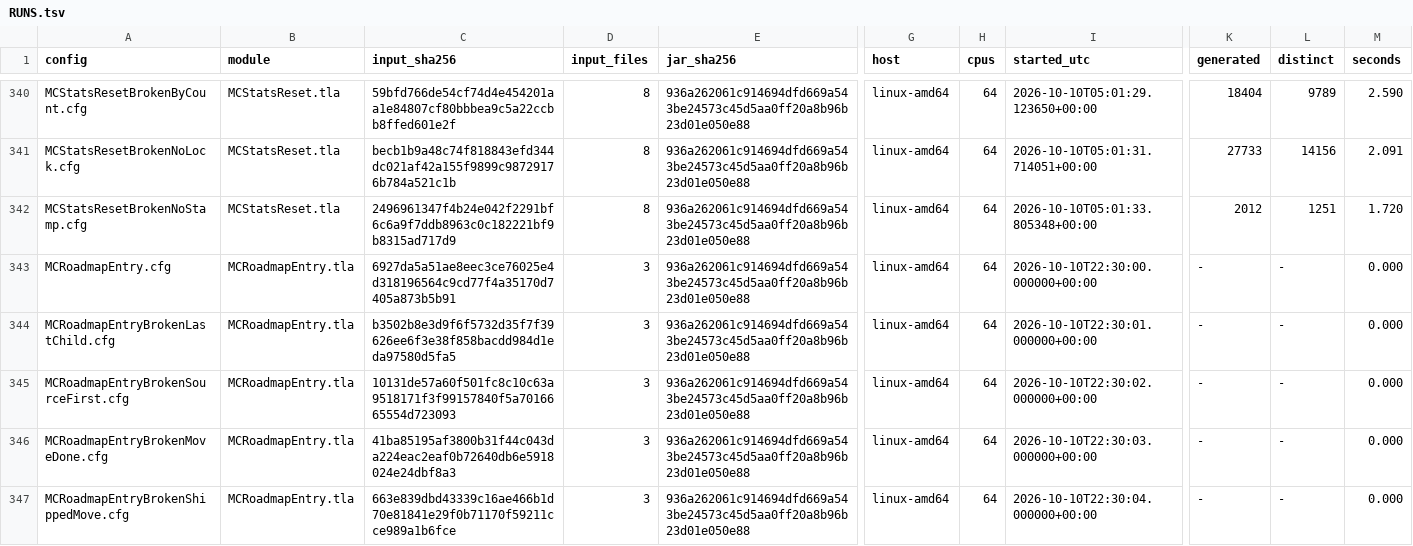
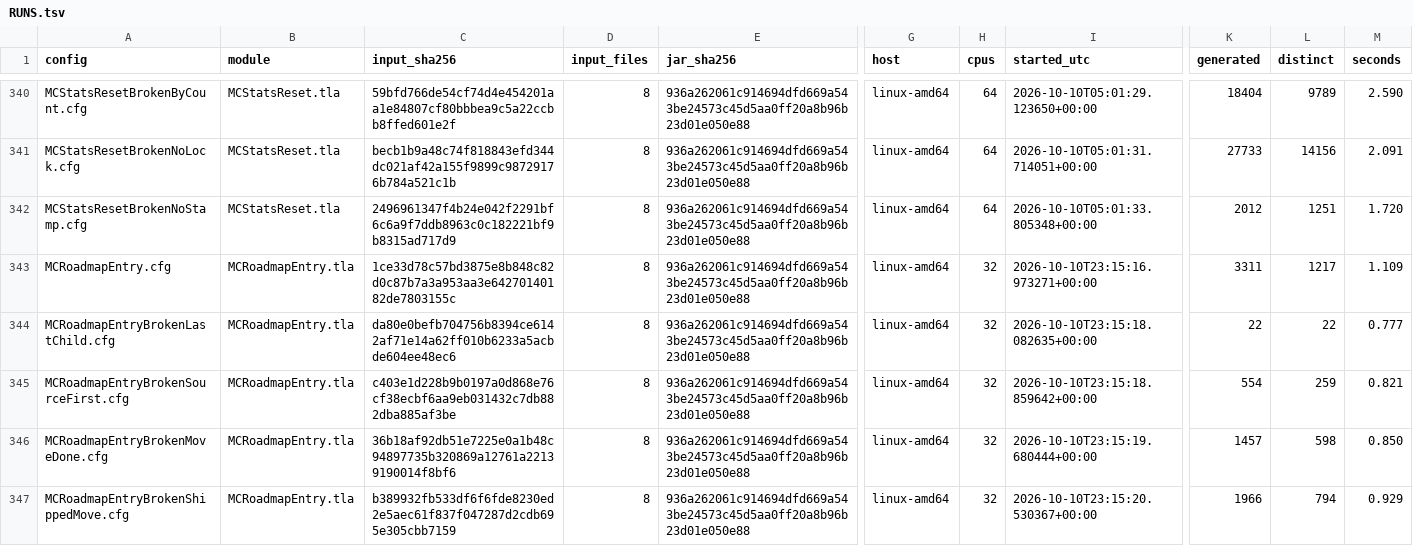
Before and after one commit to mas-bandwidth/nova-sprint, a TSV file: tla/RUNS.tsv, drawn as a sheet; only a part is shown, gaps mark what is left out; the diff names each change by its address in the sheet, - before the commit and + after, or states it on an @@ line.

Commit message:
[v1.2.6] tla: regenerate the roadmapentry RUNS.tsv records on the TLC bench
The five roadmapentry rows in tla/RUNS.tsv were written by hand and carried
the wrong fingerprints: input_files=3, generated/distinct "-", seconds
0.000, so the lander's run-record check (recordsRefusals, via
tlc.StaleGroups) refused each touched case. I ran the roadmapentry group with
the TLC runner (tlc.RunSuite: java 21.0.12.1, the pinned jar at
/opt/tla/tla2tools.jar sha 936a2620..., 32 cpus, bounded, 2 workers) and
replaced the five rows with the measured records, each now carrying the
fingerprint this tree computes (input_files=8):

  MCRoadmapEntry.cfg                    1ce33d78...  exit 0  pass
  MCRoadmapEntryBrokenLastChild.cfg     da80e0be...  exit 12 ParentsHold
  MCRoadmapEntryBrokenSourceFirst.cfg   c403e1d2...  exit 12 NoLoss
  MCRoadmapEntryBrokenMoveDone.cfg      36b18af9...  exit 13 DoneFinal
  MCRoadmapEntryBrokenShippedMove.cfg   b389932f...  exit 13 ShippedFrozen

The group is no longer stale (tlc.StaleGroups) and the lander's
recordsRefusals no longer names any roadmapentry case.

By: opencode
Model: deepseek/deepseek-v4-pro
Harness: opencode

```diff
--- a/tla/RUNS.tsv
+++ b/tla/RUNS.tsv
-C343 (input_sha256): 6927da5a51ae8eec3ce76025e4d318196564c9cd77f4a35170d7405a873b5b91
+C343 (input_sha256): 1ce33d78c57bd3875e8b848c82d0c87b7a3a953aa3e64270140182de7803155c
-D343:D347 (input_files): 3
+D343:D347 (input_files): 8
-H343:H347 (cpus): 64
+H343:H347 (cpus): 32
-I343 (started_utc): 2026-10-10T22:30:00.000000+00:00
+I343 (started_utc): 2026-10-10T23:15:16.973271+00:00
-K343 (generated): -
+K343 (generated): 3311
-L343 (distinct): -
+L343 (distinct): 1217
-M343 (seconds): 0.000
+M343 (seconds): 1.109
-C344 (input_sha256): b3502b8e3d9f6f5732d35f7f39626ee6f3e38f858bacdd984d1eda97580d5fa5
+C344 (input_sha256): da80e0befb704756b8394ce6142af71e14a62ff010b6233a5acbde604ee48ec6
-I344 (started_utc): 2026-10-10T22:30:01.000000+00:00
+I344 (started_utc): 2026-10-10T23:15:18.082635+00:00
-K344 (generated): -
+K344 (generated): 22
-L344 (distinct): -
+L344 (distinct): 22
-M344 (seconds): 0.000
+M344 (seconds): 0.777
-C345 (input_sha256): 10131de57a60f501fc8c10c63a9518171f3f99157840f5a7016665554d723093
+C345 (input_sha256): c403e1d228b9b0197a0d868e76cf38ecbf6aa9eb031432c7db882dba885af3be
-I345 (started_utc): 2026-10-10T22:30:02.000000+00:00
+I345 (started_utc): 2026-10-10T23:15:18.859642+00:00
-K345 (generated): -
+K345 (generated): 554
-L345 (distinct): -
+L345 (distinct): 259
-M345 (seconds): 0.000
+M345 (seconds): 0.821
-C346 (input_sha256): 41ba85195af3800b31f44c043da224eac2eaf0b72640db6e5918024e24dbf8a3
+C346 (input_sha256): 36b18af92db51e7225e0a1b48c94897735b320869a12761a22139190014f8bf6
-I346 (started_utc): 2026-10-10T22:30:03.000000+00:00
+I346 (started_utc): 2026-10-10T23:15:19.680444+00:00
-K346 (generated): -
+K346 (generated): 1457
-L346 (distinct): -
+L346 (distinct): 598
-M346 (seconds): 0.000
+M346 (seconds): 0.850
-C347 (input_sha256): 663e839dbd43339c16ae466b1d70e81841e29f0b71170f59211cce989a1b6fce
+C347 (input_sha256): b389932fb533df6f6fde8230ed2e5aec61f837f047287d2cdb695e305cbb7159
-I347 (started_utc): 2026-10-10T22:30:04.000000+00:00
+I347 (started_utc): 2026-10-10T23:15:20.530367+00:00
-K347 (generated): -
+K347 (generated): 1966
-L347 (distinct): -
+L347 (distinct): 794
-M347 (seconds): 0.000
+M347 (seconds): 0.929
```
